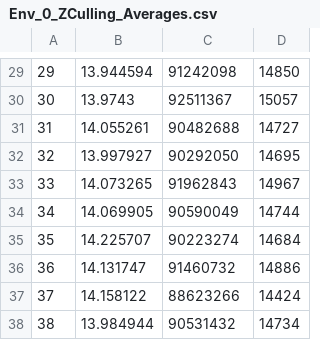
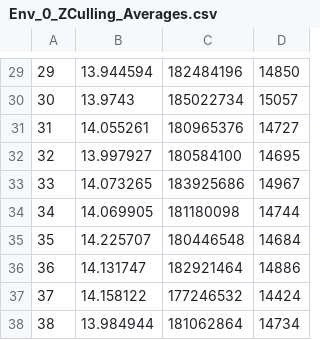
Before and after one commit to Mr-Wilhelm/OpenGL-Culling-Algorithms, a CSV file: RScript/Env_0_ZCulling_Averages.csv, drawn as a sheet; only a part is shown, gaps mark what is left out; the diff covers the shown part only.

```diff
--- a/RScript/Env_0_ZCulling_Averages.csv
+++ b/RScript/Env_0_ZCulling_Averages.csv
@@ -29,10 +29,10 @@
-29,13.944594,91242098,14850
-30,13.9743,92511367,15057
-31,14.055261,90482688,14727
-32,13.997927,90292050,14695
-33,14.073265,91962843,14967
-34,14.069905,90590049,14744
-35,14.225707,90223274,14684
-36,14.131747,91460732,14886
-37,14.158122,88623266,14424
-38,13.984944,90531432,14734
+29,13.944594,182484196,14850
+30,13.9743,185022734,15057
+31,14.055261,180965376,14727
+32,13.997927,180584100,14695
+33,14.073265,183925686,14967
+34,14.069905,181180098,14744
+35,14.225707,180446548,14684
+36,14.131747,182921464,14886
+37,14.158122,177246532,14424
+38,13.984944,181062864,14734
```
Also changed, not shown: 28 edited cells elsewhere in this file.
